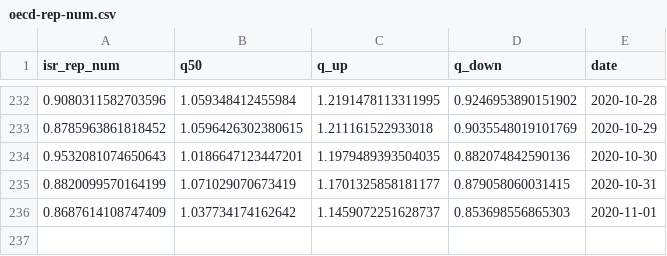
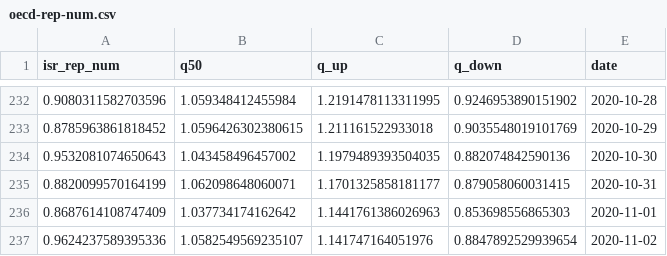
Before and after one commit to itamarcaspi/oecd-rep-num, a CSV file: output/oecd-rep-num.csv, drawn as a sheet; only a part is shown, gaps mark what is left out.

```diff
--- a/output/oecd-rep-num.csv
+++ b/output/oecd-rep-num.csv
@@ -233,4 +233,5 @@ isr_rep_num,q50,q_up,q_down,date
 0.8785963861818452,1.0596426302380615,1.211161522933018,0.9035548019101769,2020-10-29
-0.9532081074650643,1.0186647123447201,1.1979489393504035,0.882074842590136,2020-10-30
-0.8820099570164199,1.071029070673419,1.1701325858181177,0.879058060031415,2020-10-31
-0.8687614108747409,1.037734174162642,1.1459072251628737,0.853698556865303,2020-11-01
+0.9532081074650643,1.043458496457002,1.1979489393504035,0.882074842590136,2020-10-30
+0.8820099570164199,1.062098648060071,1.1701325858181177,0.879058060031415,2020-10-31
+0.8687614108747409,1.037734174162642,1.1441761386026963,0.853698556865303,2020-11-01
+0.9624237589395336,1.0582549569235107,1.141747164051976,0.8847892529939654,2020-11-02
```
Also changed, not shown: output/oecd-cases.csv, output/oecd-test.csv, 3 other files.
